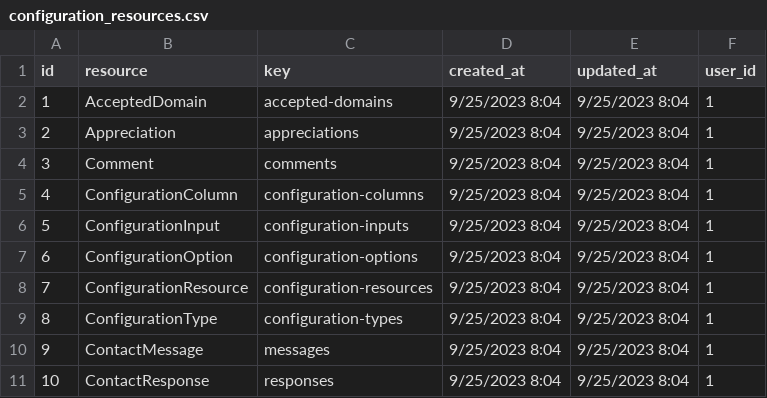
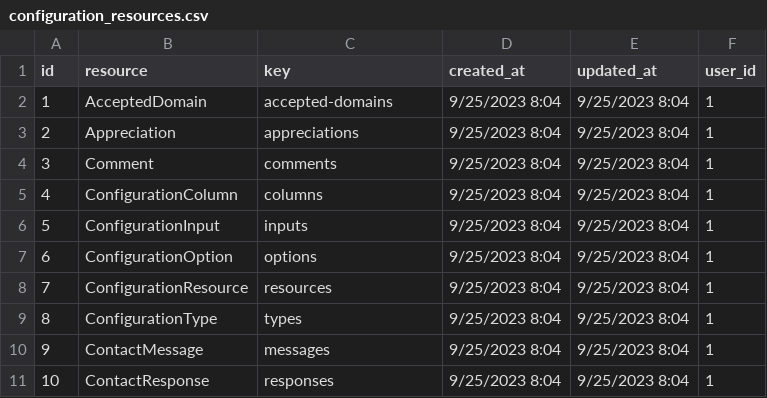
Before and after one commit to liviu10/laravel-boilerplate, a CSV file: backend/database/csv/configuration_resources.csv, drawn as a sheet; only a part is shown.

```diff
--- a/backend/database/csv/configuration_resources.csv
+++ b/backend/database/csv/configuration_resources.csv
@@ -4,7 +4,7 @@ id,resource,key,created_at,updated_at,user_id
 3,Comment,comments,9/25/2023 8:04,9/25/2023 8:04,1
-4,ConfigurationColumn,configuration-columns,9/25/2023 8:04,9/25/2023 8:04,1
-5,ConfigurationInput,configuration-inputs,9/25/2023 8:04,9/25/2023 8:04,1
-6,ConfigurationOption,configuration-options,9/25/2023 8:04,9/25/2023 8:04,1
-7,ConfigurationResource,configuration-resources,9/25/2023 8:04,9/25/2023 8:04,1
-8,ConfigurationType,configuration-types,9/25/2023 8:04,9/25/2023 8:04,1
+4,ConfigurationColumn,columns,9/25/2023 8:04,9/25/2023 8:04,1
+5,ConfigurationInput,inputs,9/25/2023 8:04,9/25/2023 8:04,1
+6,ConfigurationOption,options,9/25/2023 8:04,9/25/2023 8:04,1
+7,ConfigurationResource,resources,9/25/2023 8:04,9/25/2023 8:04,1
+8,ConfigurationType,types,9/25/2023 8:04,9/25/2023 8:04,1
 9,ContactMessage,messages,9/25/2023 8:04,9/25/2023 8:04,1
```
Also changed, not shown: backend/database/csv/configuration_inputs.csv, backend/database/csv/resource_children.csv, 23 other files.
